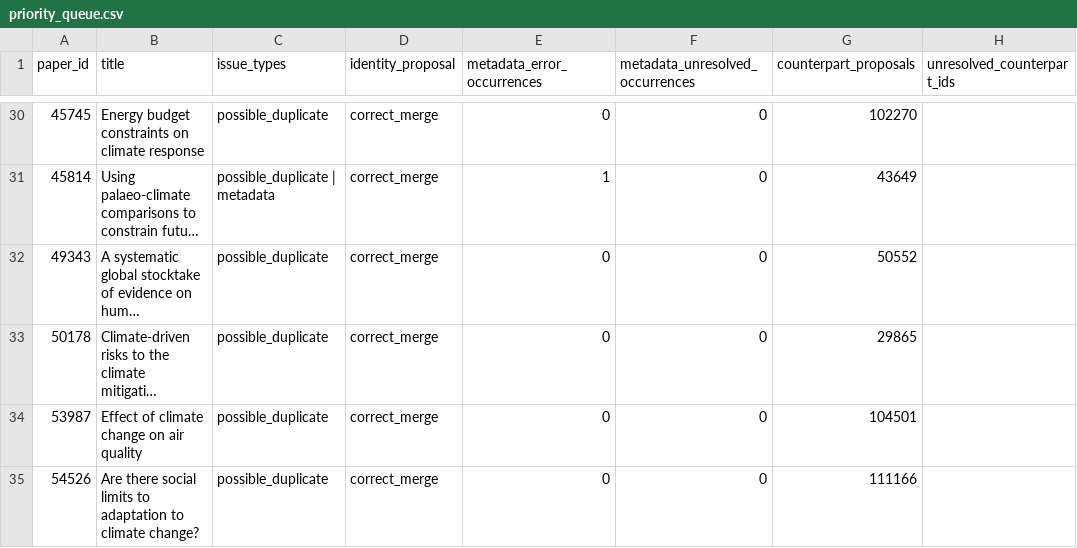
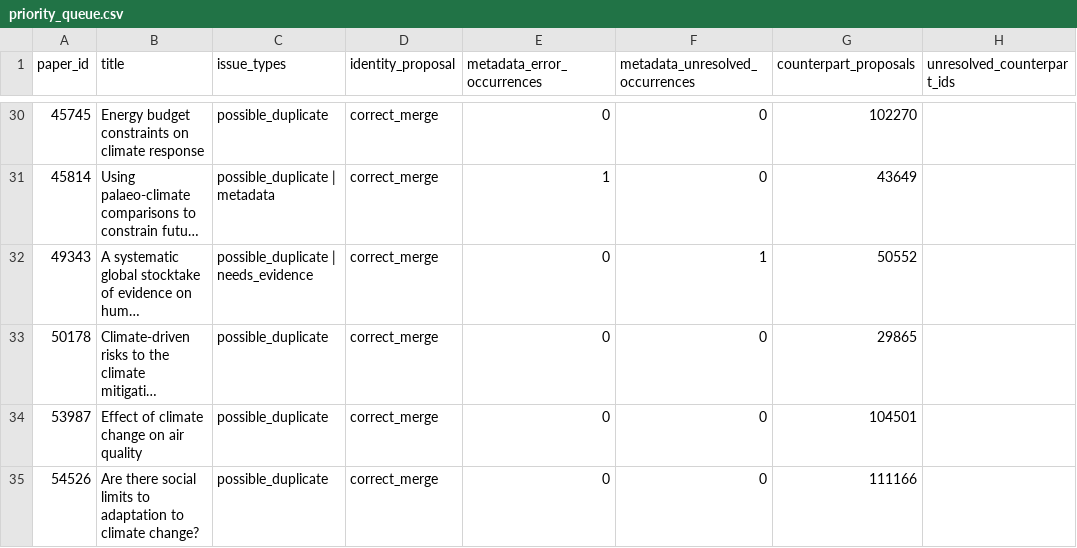
Before and after one commit to Karcen/ipcc_litdb, a CSV file: revision_preparation/annotation/ai_review/priority_queue.csv, drawn as a sheet; only a part is shown, gaps mark what is left out; long unchanged cells end in …; the diff names each change by its address in the sheet, - before the commit and + after, or states it on an @@ line.

Commit message:
Phase 1: register AI-led source-review diagnostics

```diff
--- a/revision_preparation/annotation/ai_review/priority_queue.csv
+++ b/revision_preparation/annotation/ai_review/priority_queue.csv
-C32 (issue_types): possible_duplicate
+C32 (issue_types): possible_duplicate | needs_evidence
-F32 (metadata_unresolved_occurrences): 0
+F32 (metadata_unresolved_occurrences): 1
```
Also changed, not shown: 20 other files.
